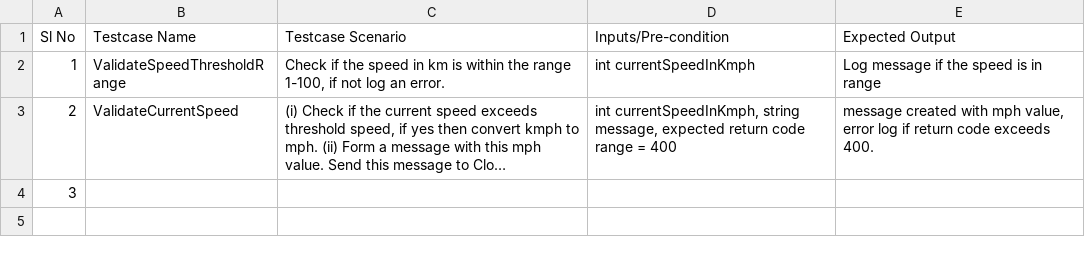
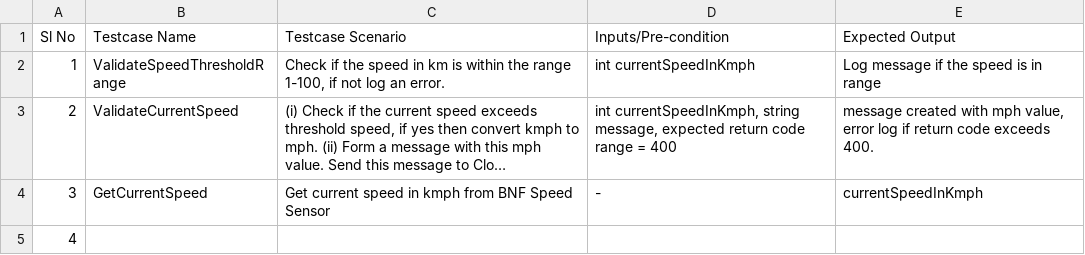
Before and after one commit to Bhavani-Kalakeri/gtest-oct-bosch-2024, a CSV file: TestcaseDetails.csv, drawn as a sheet; long unchanged cells end in …; the diff names each change by its address in the sheet, - before the commit and + after, or states it on an @@ line.

Commit message:
Update TestcaseDetails.csv

```diff
--- a/TestcaseDetails.csv
+++ b/TestcaseDetails.csv
-B4 (Testcase Name): (empty)
+B4 (Testcase Name): GetCurrentSpeed
-C4 (Testcase Scenario): (empty)
+C4 (Testcase Scenario): Get current speed in kmph from BNF Speed Sensor
-D4 (Inputs/Pre-condition): (empty)
+D4 (Inputs/Pre-condition): -
-E4 (Expected Output): (empty)
+E4 (Expected Output): currentSpeedInKmph
+row 5: 4
```
